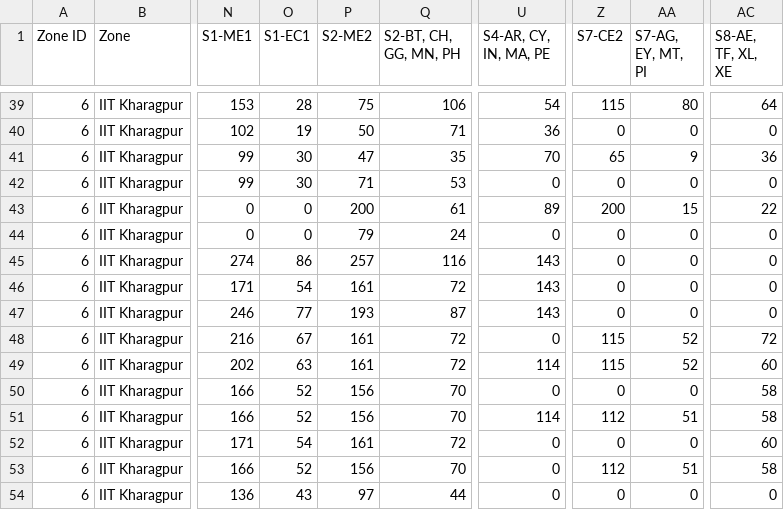
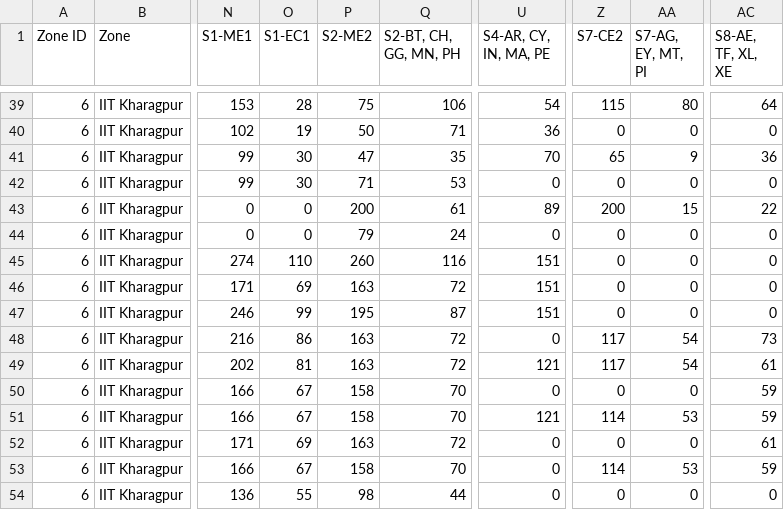
Before and after one commit to mrbalajisk/GATE-exam-center-allocation, a CSV file: data/zone6.csv, drawn as a sheet; only a part is shown, gaps mark what is left out; the diff covers the shown part only; the diff names each change by its address in the sheet, - before the commit and + after, or states it on an @@ line.

```diff
--- a/data/zone6.csv
+++ b/data/zone6.csv
-O45 (S1-EC1): 86
+O45 (S1-EC1): 110
-P45 (S2-ME2): 257
+P45 (S2-ME2): 260
-U45:U47 (S4-AR, CY, IN, MA, PE): 143
+U45:U47 (S4-AR, CY, IN, MA, PE): 151
-O46 (S1-EC1): 54
+O46 (S1-EC1): 69
-P46 (S2-ME2): 161
+P46 (S2-ME2): 163
-O47 (S1-EC1): 77
+O47 (S1-EC1): 99
-P47 (S2-ME2): 193
+P47 (S2-ME2): 195
-O48 (S1-EC1): 67
+O48 (S1-EC1): 86
-P48:P49 (S2-ME2): 161
+P48:P49 (S2-ME2): 163
-Z48:Z49 (S7-CE2): 115
+Z48:Z49 (S7-CE2): 117
-AA48:AA49 (S7-AG, EY, MT, PI): 52
+AA48:AA49 (S7-AG, EY, MT, PI): 54
-AC48 (S8-AE, TF, XL, XE): 72
+AC48 (S8-AE, TF, XL, XE): 73
-O49 (S1-EC1): 63
+O49 (S1-EC1): 81
-U49 (S4-AR, CY, IN, MA, PE): 114
+U49 (S4-AR, CY, IN, MA, PE): 121
-AC49 (S8-AE, TF, XL, XE): 60
+AC49 (S8-AE, TF, XL, XE): 61
-O50:O51 (S1-EC1): 52
+O50:O51 (S1-EC1): 67
-P50:P51 (S2-ME2): 156
+P50:P51 (S2-ME2): 158
-AC50:AC51 (S8-AE, TF, XL, XE): 58
+AC50:AC51 (S8-AE, TF, XL, XE): 59
-U51 (S4-AR, CY, IN, MA, PE): 114
+U51 (S4-AR, CY, IN, MA, PE): 121
-Z51 (S7-CE2): 112
+Z51 (S7-CE2): 114
-AA51 (S7-AG, EY, MT, PI): 51
+AA51 (S7-AG, EY, MT, PI): 53
-O52 (S1-EC1): 54
+O52 (S1-EC1): 69
-P52 (S2-ME2): 161
+P52 (S2-ME2): 163
-AC52 (S8-AE, TF, XL, XE): 60
+AC52 (S8-AE, TF, XL, XE): 61
-O53 (S1-EC1): 52
+O53 (S1-EC1): 67
-P53 (S2-ME2): 156
+P53 (S2-ME2): 158
-Z53 (S7-CE2): 112
+Z53 (S7-CE2): 114
-AA53 (S7-AG, EY, MT, PI): 51
+AA53 (S7-AG, EY, MT, PI): 53
-AC53 (S8-AE, TF, XL, XE): 58
+AC53 (S8-AE, TF, XL, XE): 59
-O54 (S1-EC1): 43
+O54 (S1-EC1): 55
-P54 (S2-ME2): 97
+P54 (S2-ME2): 98
```
Also changed, not shown: 63 edited cells elsewhere in this file, data/zone4.csv, data/zone5.csv, 7 other files.
